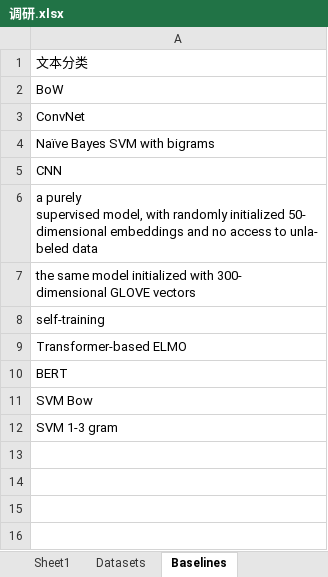
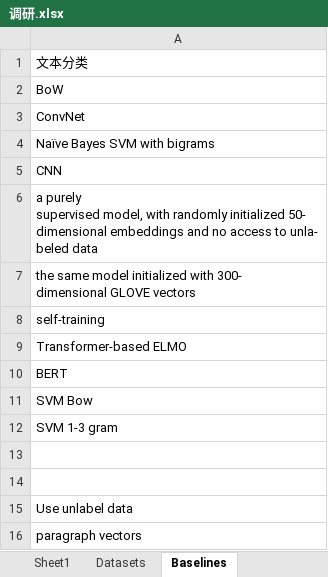
Before and after one commit to ayano39/SemiNLP, an Excel workbook: 调研.xlsx, sheet Baselines, drawn as a sheet; values as stored, in another font and other column widths than the file's, no borders; the diff names each change by its address in the sheet, - before the commit and + after, or states it on an @@ line.

```diff
--- a/调研.xlsx (sheet Baselines)
+++ b/调研.xlsx (sheet Baselines)
+row 13: (empty)
+row 14: (empty)
+row 15: Use unlabel data
+row 16: paragraph vectors
```
Also changed, not shown: sheet Sheet1, sheet Datasets, charts or pictures.
